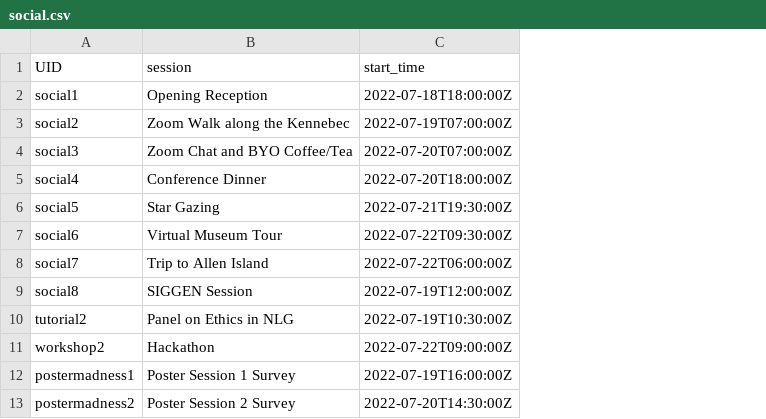
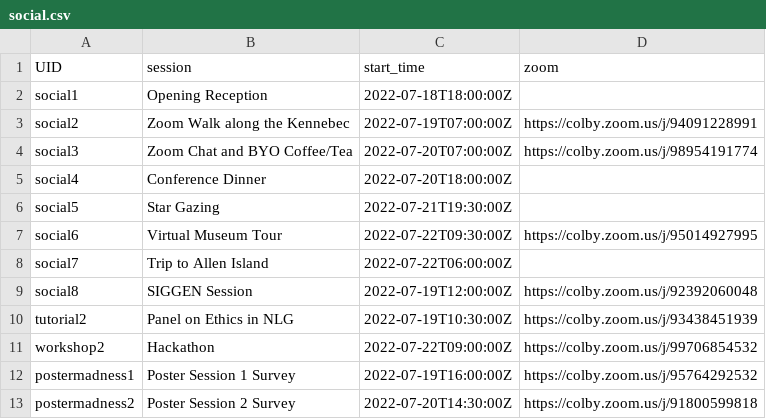
Before and after one commit to sigdialinlg2023/sigdialinlg2023.github.io, a CSV file: sitedata/social.csv, drawn as a sheet; the diff names each change by its address in the sheet, - before the commit and + after, or states it on an @@ line.

```diff
--- a/sitedata/social.csv
+++ b/sitedata/social.csv
+column D (zoom), rows 3-13: https://colby.zoom.us/j/94091228991 | https://colby.zoom.us/j/98954191774 |  |  | https://colby.zoom.us/j/95014927995 |  | https://colby.zoom.us/j/92392060048 | https://colby.zoom.us/j/93438451939 | https://colby.zoom.us/j/99706854532 | https://colby.zoom.us/j/95764292532 | https://colby.zoom.us/j/91800599818
```
Also changed, not shown: sitedata/tutorials.csv, sitedata/workshops.csv, 5 other files.
